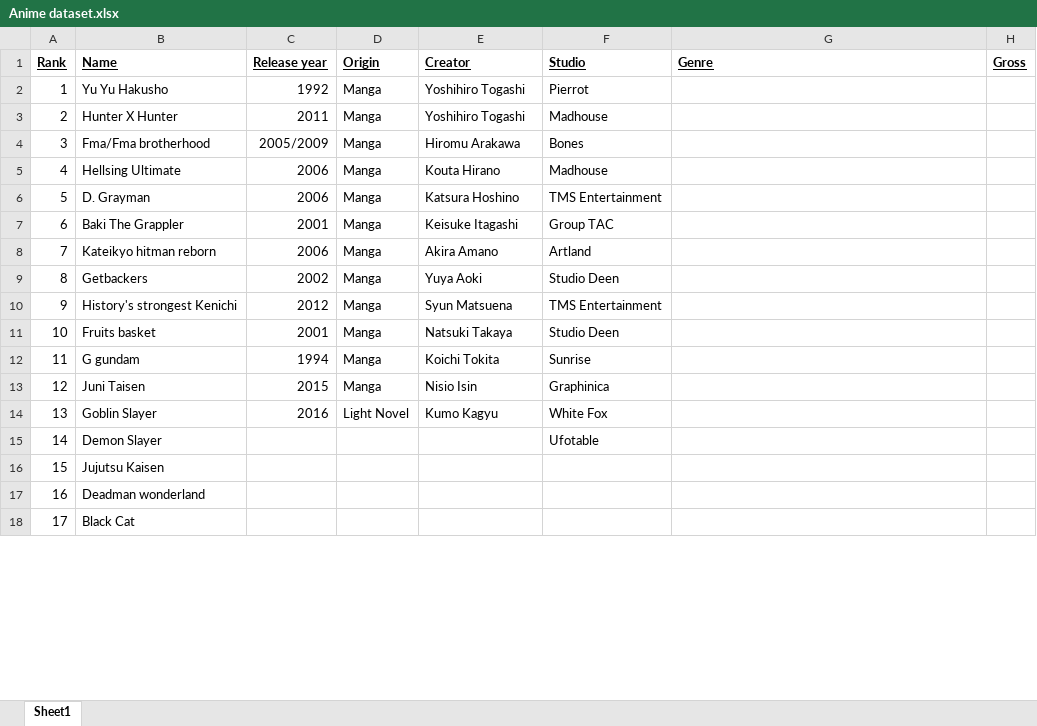
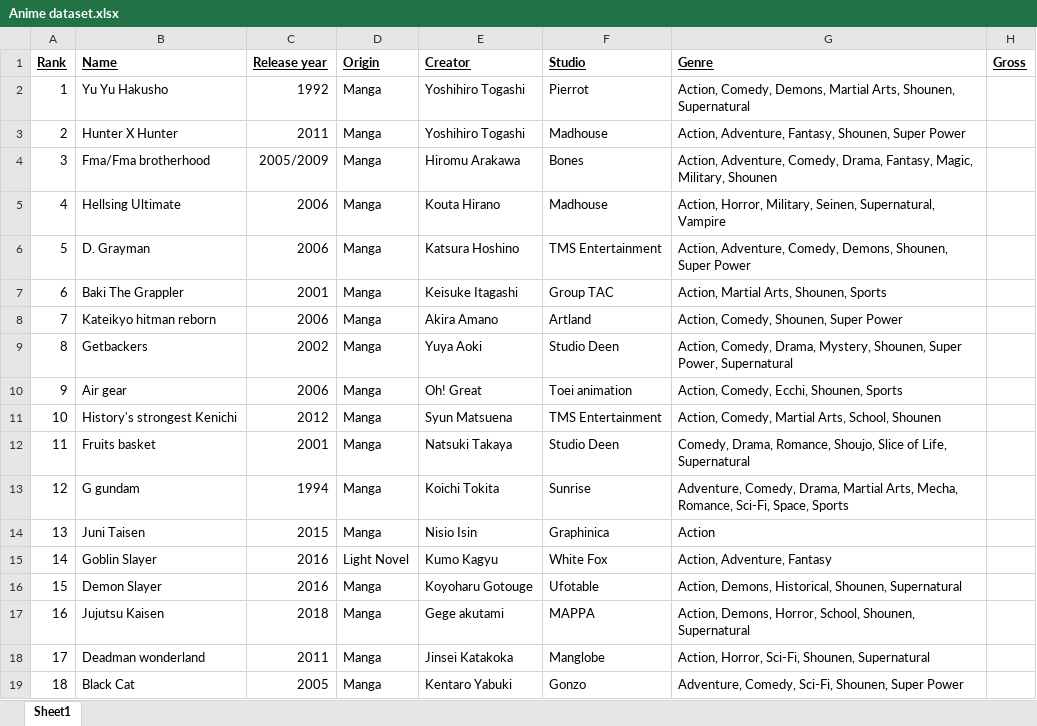
Before and after one commit to smcshan97/Comprehensive-Data-project, an Excel workbook: Anime dataset.xlsx, sheet Sheet1, drawn as a sheet; only a part is shown; values as stored, in another font and other column widths than the file's, no borders; conditional formats and table styles not drawn; addresses are those after the commit; the diff covers the shown part only; the diff names each change by its address in the sheet, - before the commit and + after, or states it on an @@ line.

Commit message:
Update Anime dataset.xlsx

```diff
--- a/Anime dataset.xlsx (sheet Sheet1)
+++ b/Anime dataset.xlsx (sheet Sheet1)
-G2 (Genre): (empty)
+G2 (Genre): Action, Comedy, Demons, Martial Arts, Shounen, Supernatural
-G3 (Genre): (empty)
+G3 (Genre): Action, Adventure, Fantasy, Shounen, Super Power
-G4 (Genre): (empty)
+G4 (Genre): Action, Adventure, Comedy, Drama, Fantasy, Magic, Military, Shounen
-G5 (Genre): (empty)
+G5 (Genre): Action, Horror, Military, Seinen, Supernatural, Vampire
-G6 (Genre): (empty)
+G6 (Genre): Action, Adventure, Comedy, Demons, Shounen, Super Power
-G7 (Genre): (empty)
+G7 (Genre): Action, Martial Arts, Shounen, Sports
-G8 (Genre): (empty)
+G8 (Genre): Action, Comedy, Shounen, Super Power
-G9 (Genre): (empty)
+G9 (Genre): Action, Comedy, Drama, Mystery, Shounen, Super Power, Supernatural
+row 10: 9 | Air gear | 2006 | Manga | Oh! Great | Toei animation | Action, Comedy, Ecchi, Shounen, Sports
@@ column A (Rank) renumbered from row 11 down @@
-G11 (Genre): (empty)
+G11 (Genre): Action, Comedy, Martial Arts, School, Shounen
-G12 (Genre): (empty)
+G12 (Genre): Comedy, Drama, Romance, Shoujo, Slice of Life, Supernatural
-G13 (Genre): (empty)
+G13 (Genre): Adventure, Comedy, Drama, Martial Arts, Mecha, Romance, Sci-Fi, Space, Sports
-G14 (Genre): (empty)
+G14 (Genre): Action
-G15 (Genre): (empty)
+G15 (Genre): Action, Adventure, Fantasy
-C16 (Release year): (empty)
+C16 (Release year): 2016
-D16:D19 (Origin): (empty)
+D16:D19 (Origin): Manga
-E16 (Creator): (empty)
+E16 (Creator): Koyoharu Gotouge
-G16 (Genre): (empty)
+G16 (Genre): Action, Demons, Historical, Shounen, Supernatural
-C17 (Release year): (empty)
+C17 (Release year): 2018
-E17 (Creator): (empty)
+E17 (Creator): Gege akutami
-F17 (Studio): (empty)
+F17 (Studio): MAPPA
-G17 (Genre): (empty)
+G17 (Genre): Action, Demons, Horror, School, Shounen, Supernatural
-C18 (Release year): (empty)
+C18 (Release year): 2011
-E18 (Creator): (empty)
+E18 (Creator): Jinsei Katakoka
-F18 (Studio): (empty)
+F18 (Studio): Manglobe
-G18 (Genre): (empty)
+G18 (Genre): Action, Horror, Sci-Fi, Shounen, Supernatural
-C19 (Release year): (empty)
+C19 (Release year): 2005
-E19 (Creator): (empty)
+E19 (Creator): Kentaro Yabuki
-F19 (Studio): (empty)
+F19 (Studio): Gonzo
-G19 (Genre): (empty)
+G19 (Genre): Adventure, Comedy, Sci-Fi, Shounen, Super Power
```
Also changed, not shown: 24 edited cells elsewhere in this sheet.
